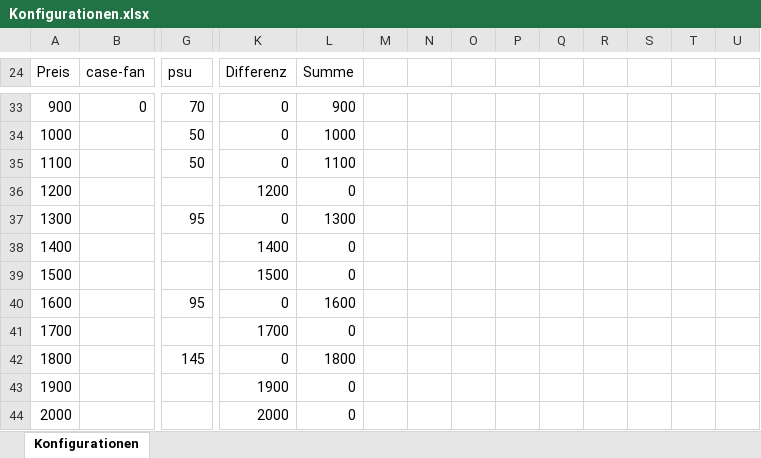
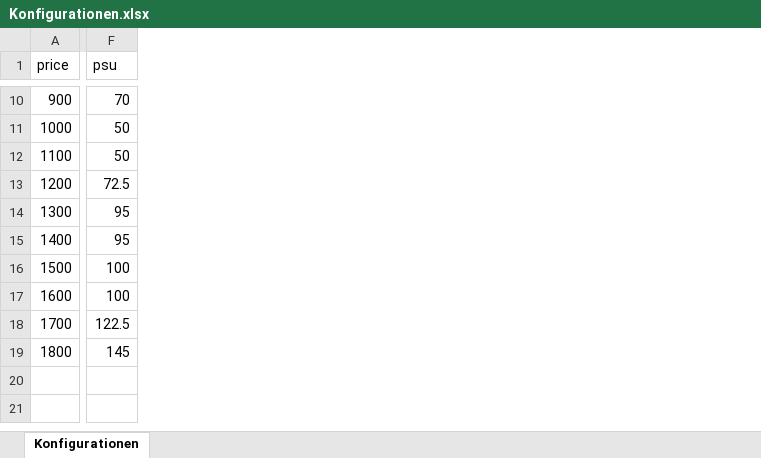
Before and after one commit to Lan3ye/pcconfig, an Excel workbook: Konfigurationen.xlsx, sheet Konfigurationen, drawn as a sheet; only a part is shown, gaps mark what is left out; values as stored, in another font and other column widths than the file's, no borders; removed rows and columns are numbered as before the commit, all else as after; rows hold the shown columns only; the diff covers the shown part only; the diff names each change by its address in the sheet, - before the commit and + after, or states it on an @@ line.

```diff
--- a/Konfigurationen.xlsx (sheet Konfigurationen)
+++ b/Konfigurationen.xlsx (sheet Konfigurationen)
-column B (case-fan), row 33: 0
-column K (Differenz), rows 33-42: 0 | 0 | 0 | 1200 | 0 | 1400 | 1500 | 0 | 1700 | 0
-column L (Summe), rows 33-42: 900 | 1000 | 1100 | 0 | 1300 | 0 | 0 | 1600 | 0 | 1800
-column M, empty
-column N, empty
-column O, empty
-column P, empty
-column Q, empty
-column R, empty
-column S, empty
-column T, empty
-column U, empty
-A1: Preis
+A1: price
-F13 (psu): (empty)
+F13 (psu): 72.5
-F15 (psu): (empty)
+F15 (psu): 95
-F16 (psu): (empty)
+F16 (psu): 100
-F17 (psu): 95
+F17 (psu): 100
-F18 (psu): (empty)
+F18 (psu): 122.5
-row 43: 1900 |  |  | 1900 | 0
-row 44: 2000 |  |  | 2000 | 0
```
Also changed, not shown: 23 removed rows and 28 edited cells elsewhere in this sheet, 12 other files.
